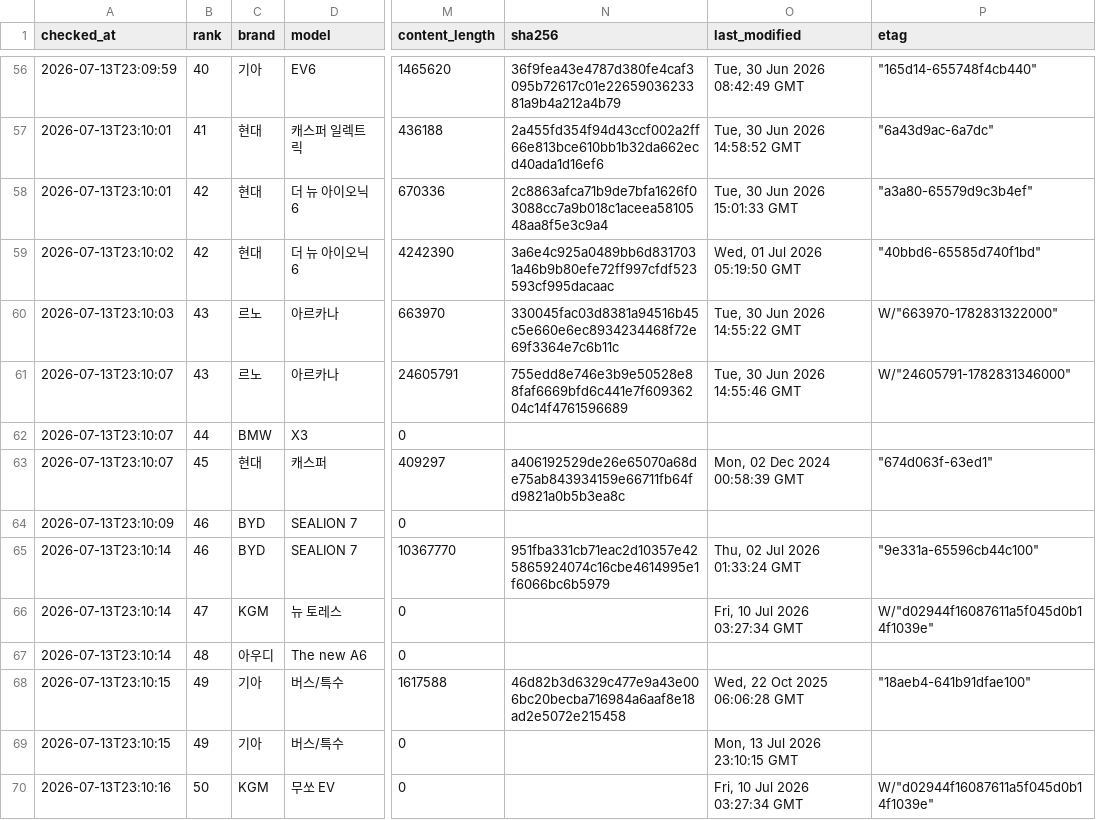
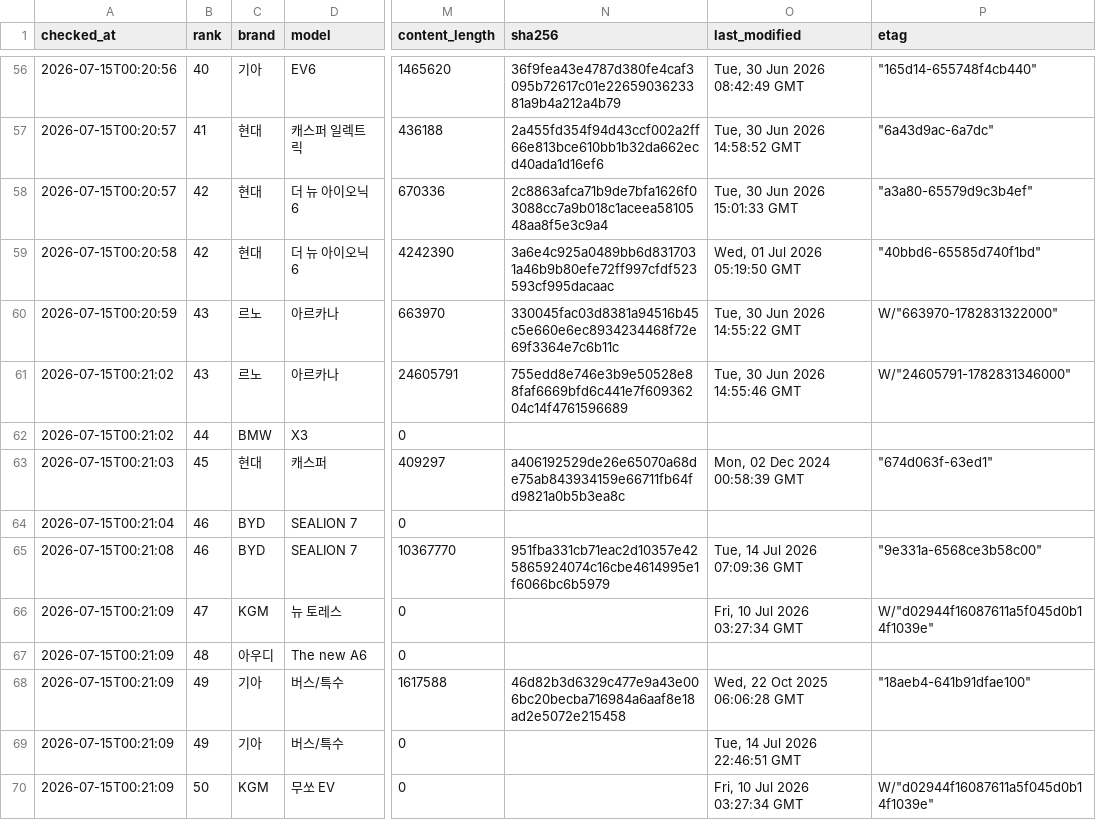
Before and after one commit to talgpro1-art/youngman-helper, a CSV file: data/link_status.csv, drawn as a sheet; only a part is shown, gaps mark what is left out; the diff covers the shown part only; the diff names each change by its address in the sheet, - before the commit and + after, or states it on an @@ line.

```diff
--- a/data/link_status.csv
+++ b/data/link_status.csv
-A56 (checked_at): 2026-07-13T23:09:59
+A56 (checked_at): 2026-07-15T00:20:56
-A57:A58 (checked_at): 2026-07-13T23:10:01
+A57:A58 (checked_at): 2026-07-15T00:20:57
-A59 (checked_at): 2026-07-13T23:10:02
+A59 (checked_at): 2026-07-15T00:20:58
-A60 (checked_at): 2026-07-13T23:10:03
+A60 (checked_at): 2026-07-15T00:20:59
-A61:A62 (checked_at): 2026-07-13T23:10:07
+A61:A62 (checked_at): 2026-07-15T00:21:02
-A63 (checked_at): 2026-07-13T23:10:07
+A63 (checked_at): 2026-07-15T00:21:03
-A64 (checked_at): 2026-07-13T23:10:09
+A64 (checked_at): 2026-07-15T00:21:04
-A65 (checked_at): 2026-07-13T23:10:14
+A65 (checked_at): 2026-07-15T00:21:08
-O65 (last_modified): Thu, 02 Jul 2026 01:33:24 GMT
+O65 (last_modified): Tue, 14 Jul 2026 07:09:36 GMT
-P65 (etag): "9e331a-65596cb44c100"
+P65 (etag): "9e331a-6568ce3b58c00"
-A66:A67 (checked_at): 2026-07-13T23:10:14
+A66:A67 (checked_at): 2026-07-15T00:21:09
-A68:A69 (checked_at): 2026-07-13T23:10:15
+A68:A69 (checked_at): 2026-07-15T00:21:09
-O69 (last_modified): Mon, 13 Jul 2026 23:10:15 GMT
+O69 (last_modified): Tue, 14 Jul 2026 22:46:51 GMT
-A70 (checked_at): 2026-07-13T23:10:16
+A70 (checked_at): 2026-07-15T00:21:09
```
Also changed, not shown: 69 edited cells elsewhere in this file, 1 other file.
